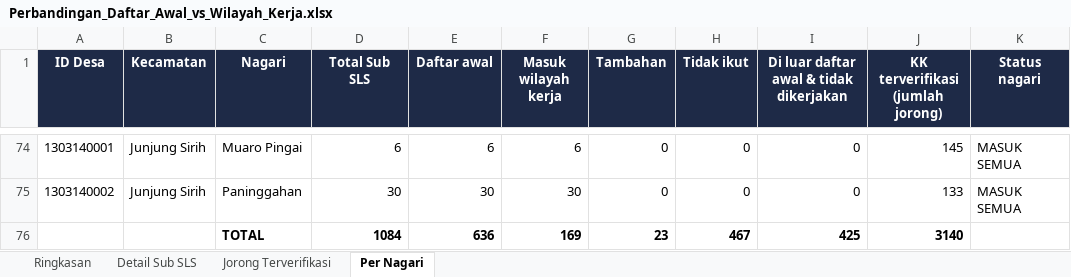
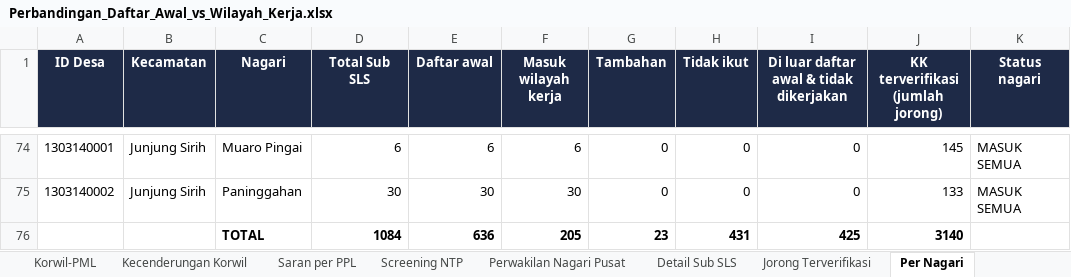
Before and after one commit to cvdelimafarm-wq/kab-solok-dtsen, an Excel workbook: Claude outputs/Perbandingan_Daftar_Awal_vs_Wilayah_Kerja.xlsx, sheet Per Nagari, drawn as a sheet; only a part is shown, gaps mark what is left out; values as stored, in another font and other column widths than the file's, no borders; charts and pictures and conditional formats not drawn; the diff covers the shown part only; the diff names each change by its address in the sheet, - before the commit and + after, or states it on an @@ line.

```diff
--- a/Claude outputs/Perbandingan_Daftar_Awal_vs_Wilayah_Kerja.xlsx (sheet Per Nagari)
+++ b/Claude outputs/Perbandingan_Daftar_Awal_vs_Wilayah_Kerja.xlsx (sheet Per Nagari)
+sheet tab: Korwil-PML
+sheet tab: Kecenderungan Korwil
+sheet tab: Saran per PPL
+sheet tab: Screening NTP
+sheet tab: Perwakilan Nagari Pusat
-F76 (Masuk wilayah kerja): 169
+F76 (Masuk wilayah kerja): 205
-H76 (Tidak ikut): 467
+H76 (Tidak ikut): 431
```
Also changed, not shown: 24 edited cells elsewhere in this sheet, sheet Detail Sub SLS, sheet Jorong Terverifikasi, sheet Ringkasan, other sheet tabs, charts or pictures.
